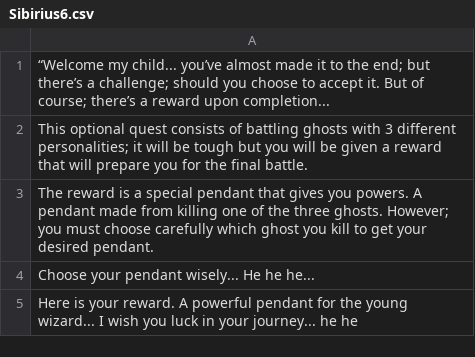
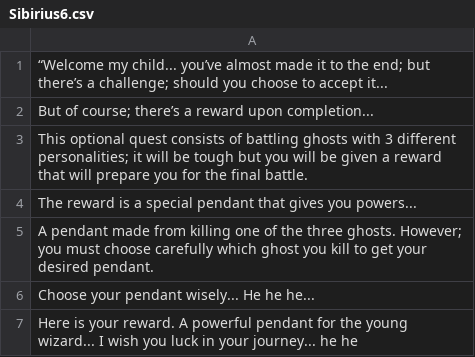
Before and after one commit to louis-todd/theWizardOfFlorin, a CSV file: out/production/Game/Dialogue/Sibirius/Sibirius6.csv, drawn as a sheet.

```diff
--- a/out/production/Game/Dialogue/Sibirius/Sibirius6.csv
+++ b/out/production/Game/Dialogue/Sibirius/Sibirius6.csv
@@ -1,4 +1,6 @@
-“Welcome my child... you’ve almost made it to the end; but there’s a challenge; should you choose to accept it. But of course; there’s a reward upon completion...,
+“Welcome my child... you’ve almost made it to the end; but there’s a challenge; should you choose to accept it...,
+But of course; there’s a reward upon completion...,
 This optional quest consists of battling ghosts with 3 different personalities; it will be tough but you will be given a reward that will prepare you for the final battle.,
-The reward is a special pendant that gives you powers. A pendant made from killing one of the three ghosts. However; you must choose carefully which ghost you kill to get your desired pendant.,
+The reward is a special pendant that gives you powers...,
+A pendant made from killing one of the three ghosts. However; you must choose carefully which ghost you kill to get your desired pendant.,
 Choose your pendant wisely... He he he...,
```
Also changed, not shown: out/production/Game/Dialogue/Mom/Mom7.csv, out/production/Game/Dialogue/PirateJack/PirateJack5.csv, 4 other files.
